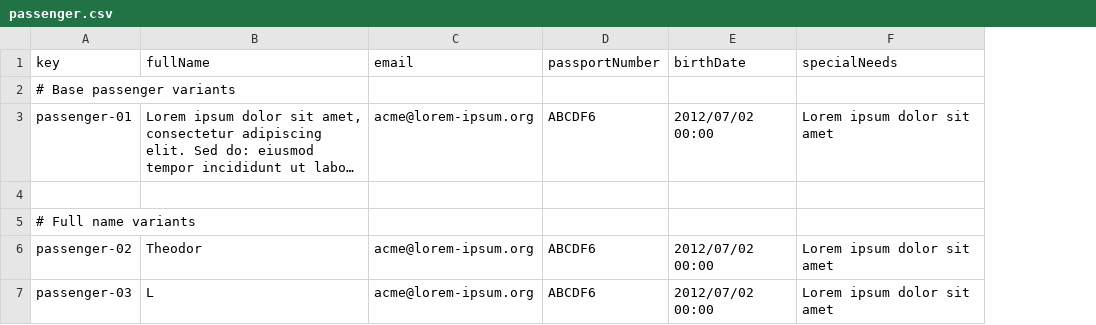
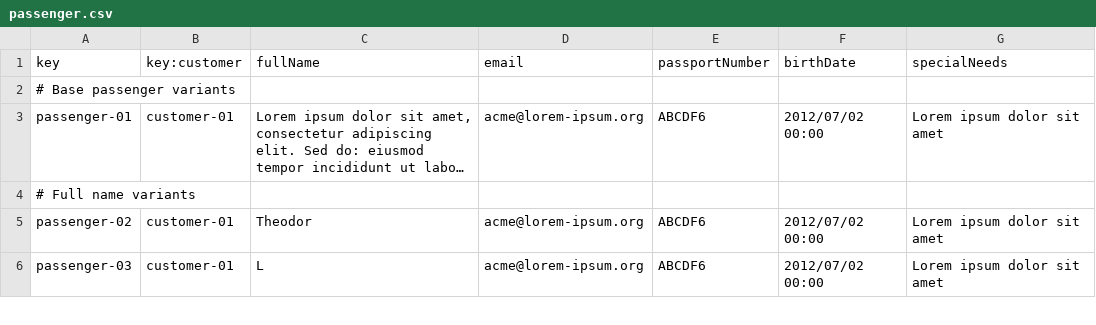
Before and after one commit to javiarellanoo/Acme-ANS, a CSV file: src/main/resources/WEB-INF/data/sample/passenger.csv, drawn as a sheet; only a part is shown; long unchanged cells end in …; removed rows and columns are numbered as before the commit, all else as after; the diff covers the shown part only; the diff names each change by its address in the sheet, - before the commit and + after, or states it on an @@ line.

```diff
--- a/src/main/resources/WEB-INF/data/sample/passenger.csv
+++ b/src/main/resources/WEB-INF/data/sample/passenger.csv
+column B (key:customer), rows 3-6: customer-01 |  | customer-01 | customer-01
-row 4: (empty)
```
Also changed, not shown: 2 added rows and 4 removed rows elsewhere in this file, 14 other files.
